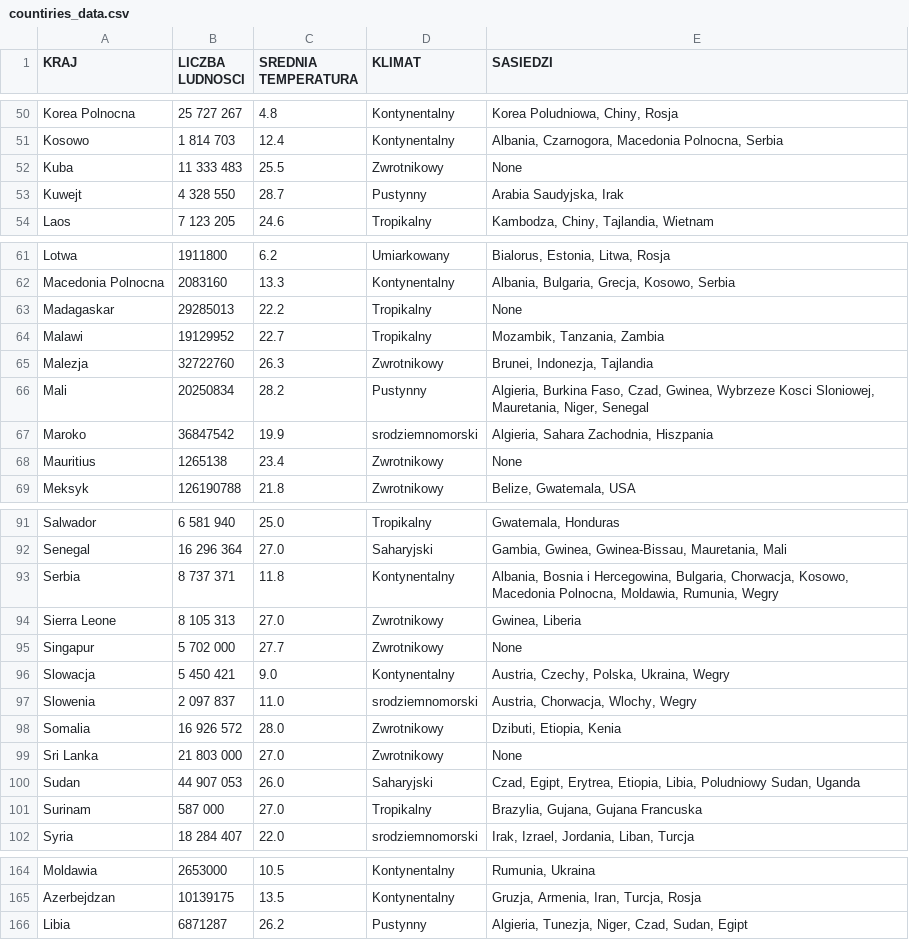
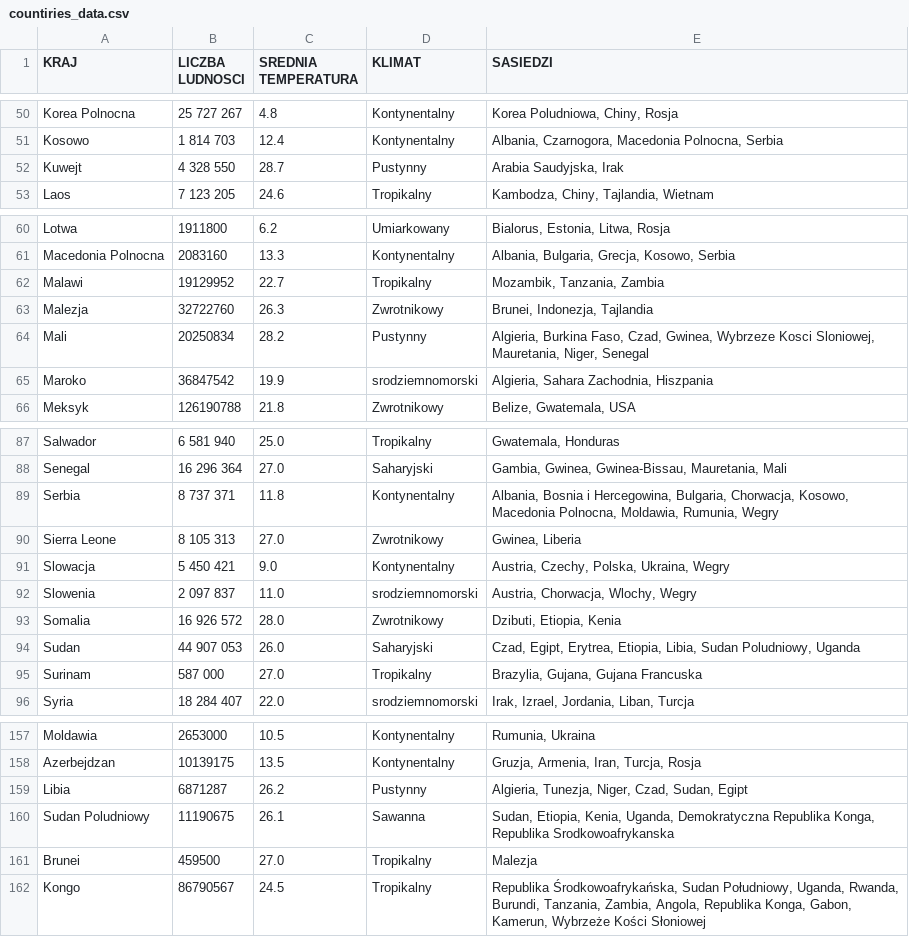
Before and after one commit to Gukson/PlagueInc, a CSV file: PlagueIncSymulator/Data/countiries_data.csv, drawn as a sheet; only a part is shown, gaps mark what is left out; the diff covers the shown part only.

Commit message:
Data repairing

```diff
--- a/PlagueIncSymulator/Data/countiries_data.csv
+++ b/PlagueIncSymulator/Data/countiries_data.csv
@@ -51,3 +51,2 @@ Korea Polnocna;25 727 267;4.8;Kontynentalny;Korea Poludniowa, Chiny, Rosja
 Kosowo;1 814 703;12.4;Kontynentalny;Albania, Czarnogora, Macedonia Polnocna, Serbia
-Kuba;11 333 483;25.5;Zwrotnikowy;None
 Kuwejt;4 328 550;28.7;Pustynny;Arabia Saudyjska, Irak
@@ -62,3 +61,2 @@ Lotwa;1911800;6.2;Umiarkowany;Bialorus, Estonia, Litwa, Rosja
 Macedonia Polnocna;2083160;13.3;Kontynentalny;Albania, Bulgaria, Grecja, Kosowo, Serbia
-Madagaskar;29285013;22.2;Tropikalny;None
 Malawi;19129952;22.7;Tropikalny;Mozambik, Tanzania, Zambia
@@ -67,3 +65,2 @@ Mali;20250834;28.2;Pustynny;Algieria, Burkina Faso, Czad, Gwinea, Wybrzeze Kosci
 Maroko;36847542;19.9;srodziemnomorski;Algieria, Sahara Zachodnia, Hiszpania
-Mauritius;1265138;23.4;Zwrotnikowy;None
 Meksyk;126190788;21.8;Zwrotnikowy;Belize, Gwatemala, USA
@@ -94,3 +90,2 @@ Serbia;8 737 371;11.8;Kontynentalny;Albania, Bosnia i Hercegowina, Bulgaria, Cho
 Sierra Leone;8 105 313;27.0;Zwrotnikowy;Gwinea, Liberia
-Singapur;5 702 000;27.7;Zwrotnikowy;None
 Slowacja;5 450 421;9.0;Kontynentalny;Austria, Czechy, Polska, Ukraina, Wegry
@@ -98,4 +93,3 @@ Slowenia;2 097 837;11.0;srodziemnomorski;Austria, Chorwacja, Wlochy, Wegry
 Somalia;16 926 572;28.0;Zwrotnikowy;Dzibuti, Etiopia, Kenia
-Sri Lanka;21 803 000;27.0;Zwrotnikowy;None
-Sudan;44 907 053;26.0;Saharyjski;Czad, Egipt, Erytrea, Etiopia, Libia, Poludniowy Sudan, Uganda
+Sudan;44 907 053;26.0;Saharyjski;Czad, Egipt, Erytrea, Etiopia, Libia, Sudan Poludniowy, Uganda
 Surinam;587 000;27.0;Tropikalny;Brazylia, Gujana, Gujana Francuska
@@ -166 +159,4 @@ Azerbejdzan;10139175;13.5;Kontynentalny;Gruzja, Armenia, Iran, Turcja, Rosja
 Libia;6871287;26.2;Pustynny;Algieria, Tunezja, Niger, Czad, Sudan, Egipt
+Sudan Poludniowy;11190675;26.1;Sawanna;Sudan, Etiopia, Kenia, Uganda, Demokratyczna Republika Konga, Republika Srodkowoafrykanska
+Brunei;459500;27.0;Tropikalny;Malezja
+Kongo;86790567;24.5;Tropikalny;Republika Środkowoafrykańska, Sudan Południowy, Uganda, Rwanda, Burundi, Tanzania, Zambia, Angola, Republika Konga, Gabon, Kamerun, Wybrzeże Kości Słoniowej
```
Also changed, not shown: 2 removed rows and 9 edited cells elsewhere in this file, 1 other file.
